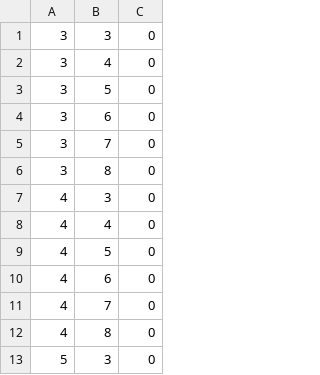
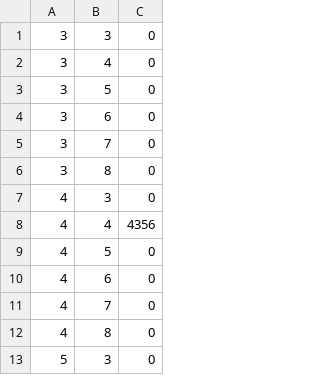
Before and after one commit to AmirHai/project_2048, a CSV file: allCSVFiles/records_AmirHai.csv (was AllClasses/records_AmirHai.csv), drawn as a sheet; only a part is shown.

```diff
--- a/AllClasses/records_AmirHai.csv
+++ b/allCSVFiles/records_AmirHai.csv
@@ -7,3 +7,3 @@
 4;3;0;
-4;4;0;
+4;4;4356;
 4;5;0;
```
Also changed, not shown: 4 other files.
